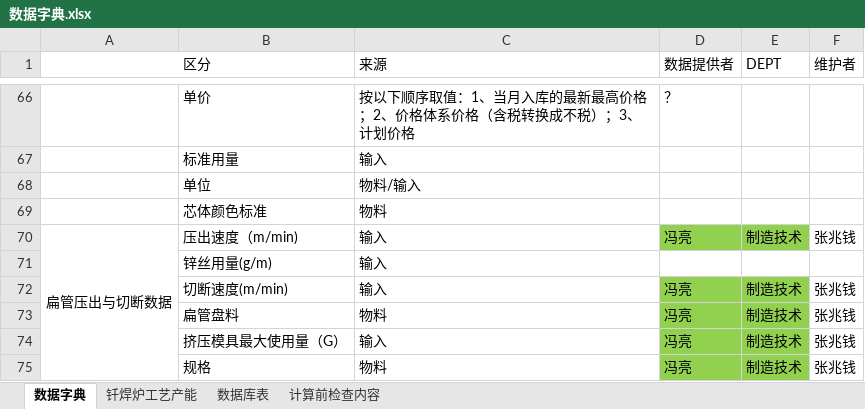
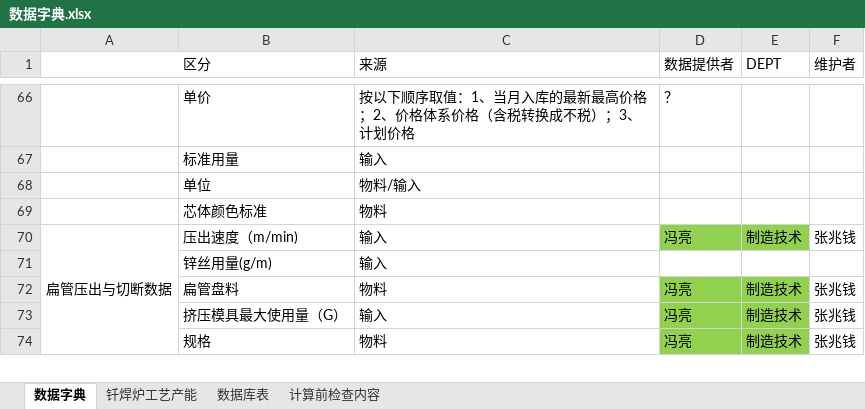
Before and after one commit to RenBwo/WeiH, an Excel workbook: StdCostCalculate/Docments/数据字典.xlsx, sheet 数据字典, drawn as a sheet; only a part is shown, gaps mark what is left out; values as stored, in another font and other column widths than the file's, no borders; the diff names each change by its address in the sheet, - before the commit and + after, or states it on an @@ line.

```diff
--- a/StdCostCalculate/Docments/数据字典.xlsx (sheet 数据字典)
+++ b/StdCostCalculate/Docments/数据字典.xlsx (sheet 数据字典)
-row 72:  | 切断速度(m/min) | 输入 | 冯亮 | 制造技术 | 张兆钱
```
Also changed, not shown: 9 other files.
